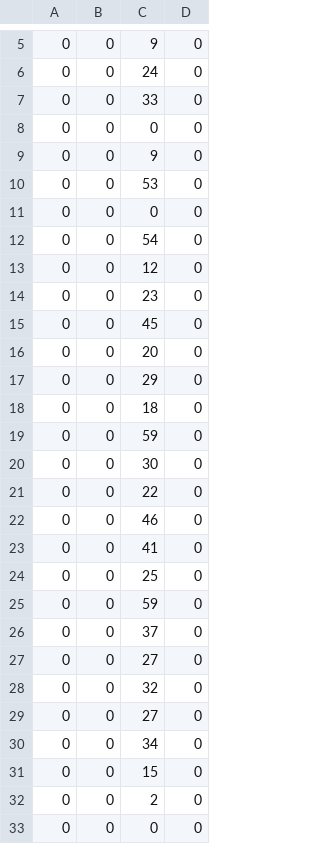
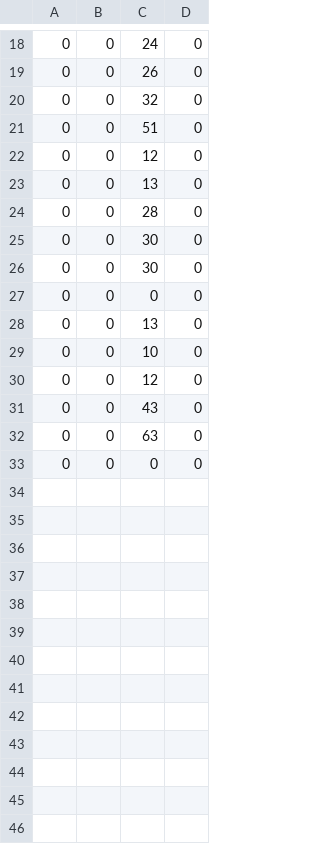
Before and after one commit to strella111/automation, a CSV file: calbs/1.csv, drawn as a sheet; only a part is shown, gaps mark what is left out; the diff covers the shown part only.

```diff
--- a/calbs/1.csv
+++ b/calbs/1.csv
@@ -5,29 +18,16 @@
-0;0;9;0
 0;0;24;0
-0;0;33;0
+0;0;26;0
+0;0;32;0
+0;0;51;0
+0;0;12;0
+0;0;13;0
+0;0;28;0
+0;0;30;0
+0;0;30;0
 0;0;0;0
-0;0;9;0
-0;0;53;0
-0;0;0;0
-0;0;54;0
+0;0;13;0
+0;0;10;0
 0;0;12;0
-0;0;23;0
-0;0;45;0
-0;0;20;0
-0;0;29;0
-0;0;18;0
-0;0;59;0
-0;0;30;0
-0;0;22;0
-0;0;46;0
-0;0;41;0
-0;0;25;0
-0;0;59;0
-0;0;37;0
-0;0;27;0
-0;0;32;0
-0;0;27;0
-0;0;34;0
-0;0;15;0
-0;0;2;0
+0;0;43;0
+0;0;63;0
 0;0;0;0
```
Also changed, not shown: 7 added rows and 2 edited cells elsewhere in this file, 5 other files.
